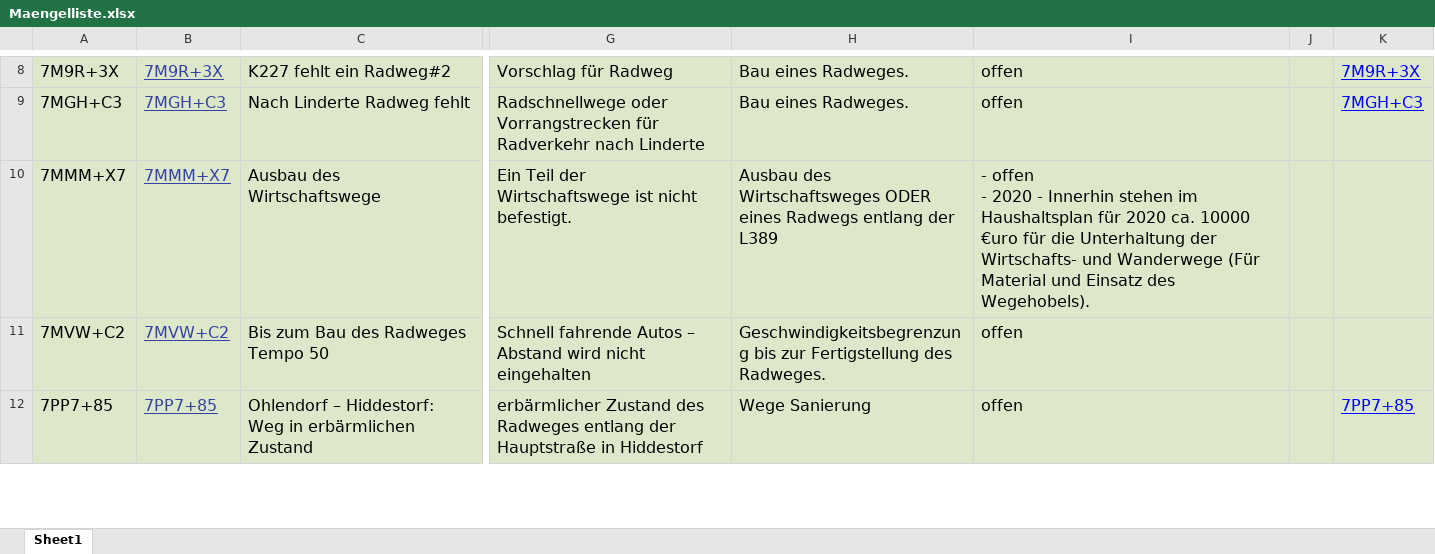
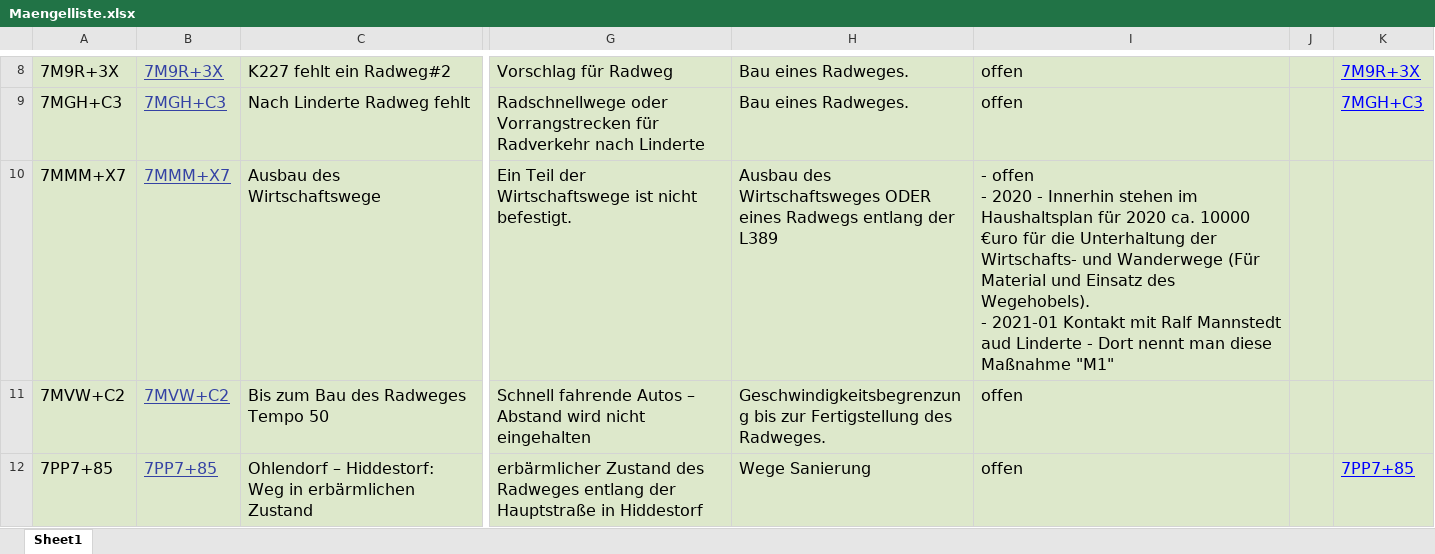
Before and after one commit to adfc-hemmingen-pattensen/adfc-hemmingen-pattensen.github.io, an Excel workbook: MaengelKarte/Maengelliste.xlsx, sheet Sheet1, drawn as a sheet; only a part is shown, gaps mark what is left out; values as stored, in another font and other column widths than the file's, no borders; ↵ is a line break in a cell; the diff names each change by its address in the sheet, - before the commit and + after, or states it on an @@ line.

```diff
--- a/MaengelKarte/Maengelliste.xlsx (sheet Sheet1)
+++ b/MaengelKarte/Maengelliste.xlsx (sheet Sheet1)
-I10: …des Wegehobels).
+I10: …des Wegehobels). ↵ - 2021-01 Kontakt mit Ralf Mannstedt aud Linderte - Dort nennt man diese Maßnahme "M1"
```
Also changed, not shown: 2 other files.
